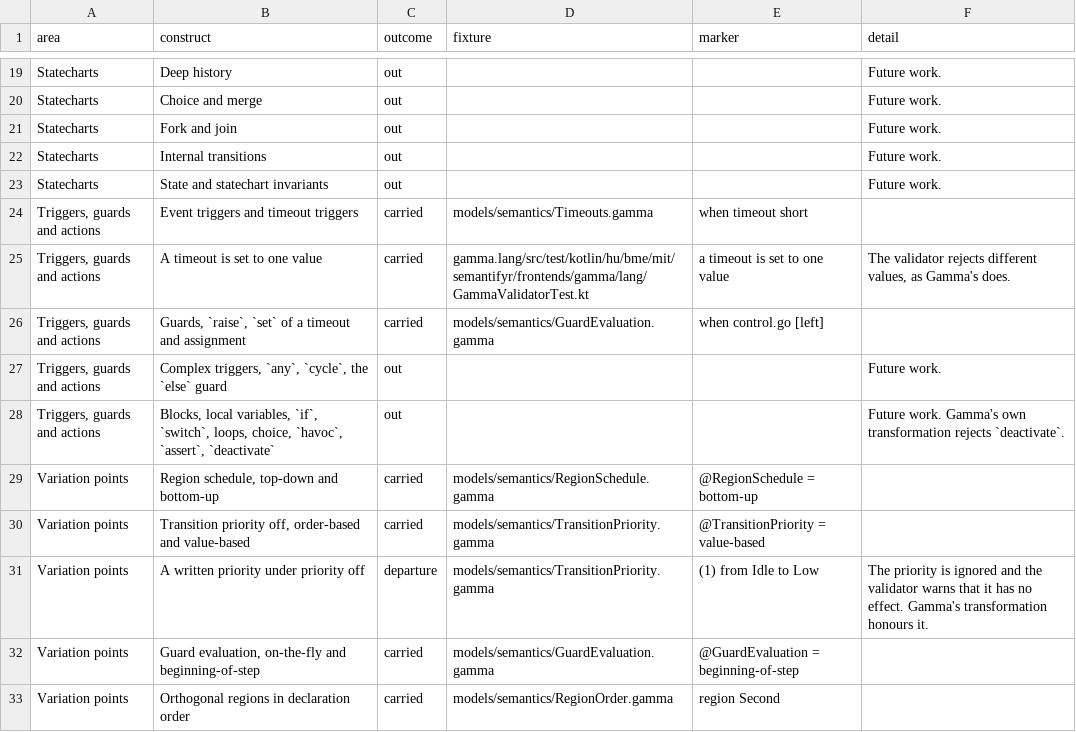
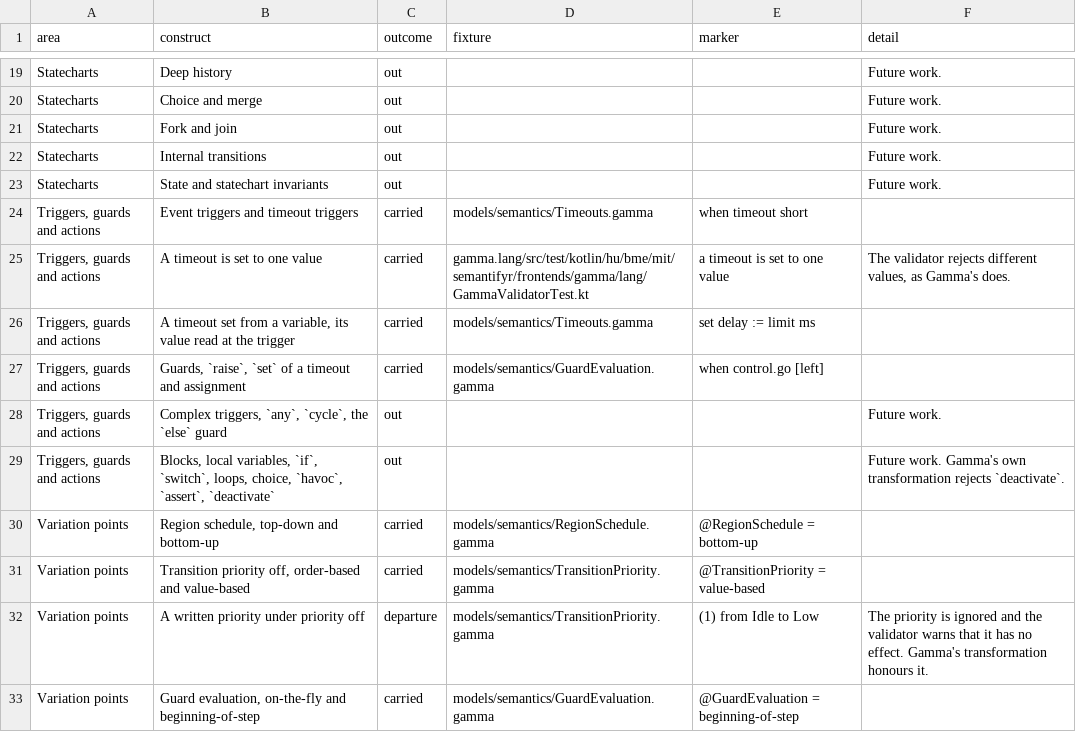
Before and after one commit to ftsrg/semantifyr, a TSV file: subprojects/frontends/gamma/models/constructs.tsv, drawn as a sheet; only a part is shown, gaps mark what is left out; the shorter side is filled out with more unchanged rows.

Commit message:
feat: gamma timeouts are clocks reset by set and compared with their value at the trigger, as in gamma

```diff
--- a/subprojects/frontends/gamma/models/constructs.tsv
+++ b/subprojects/frontends/gamma/models/constructs.tsv
@@ -25,2 +25,3 @@ Triggers, guards and actions	Event triggers and timeout triggers	carried	models/
 Triggers, guards and actions	A timeout is set to one value	carried	gamma.lang/src/test/kotlin/hu/bme/mit/semantifyr/frontends/gamma/lang/GammaValidatorTest.kt	a timeout is set to one value	The validator rejects different values, as Gamma's does.
+Triggers, guards and actions	A timeout set from a variable, its value read at the trigger	carried	models/semantics/Timeouts.gamma	set delay := limit ms	
 Triggers, guards and actions	Guards, `raise`, `set` of a timeout and assignment	carried	models/semantics/GuardEvaluation.gamma	when control.go [left]	
```
Also changed, not shown: 9 other files.
